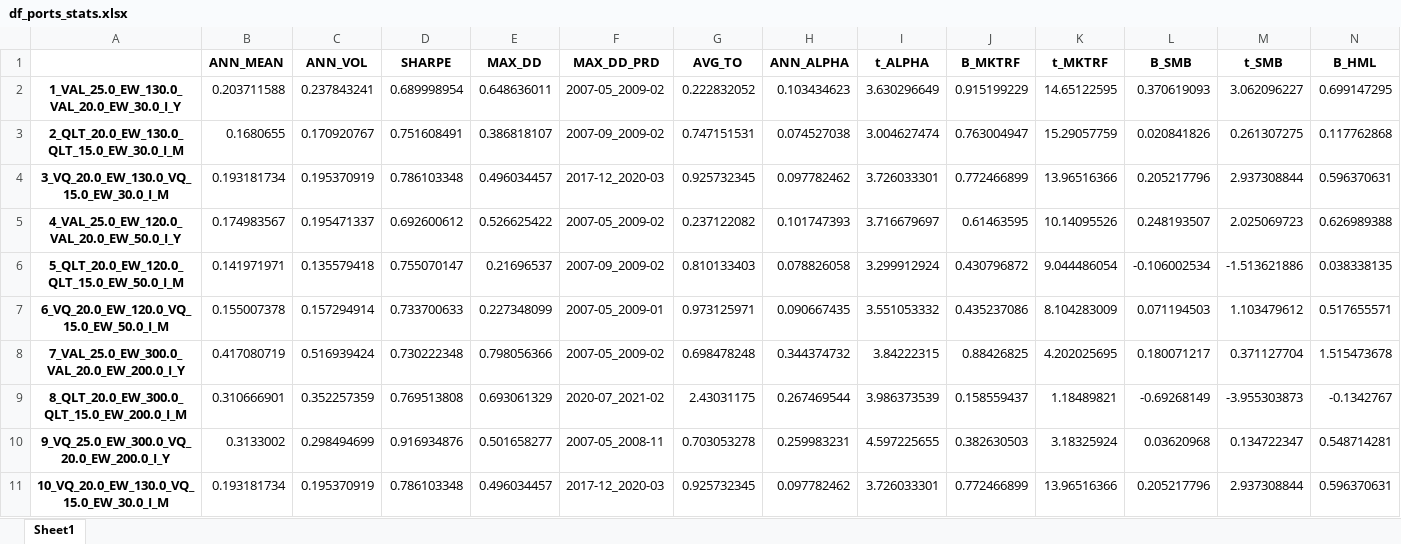
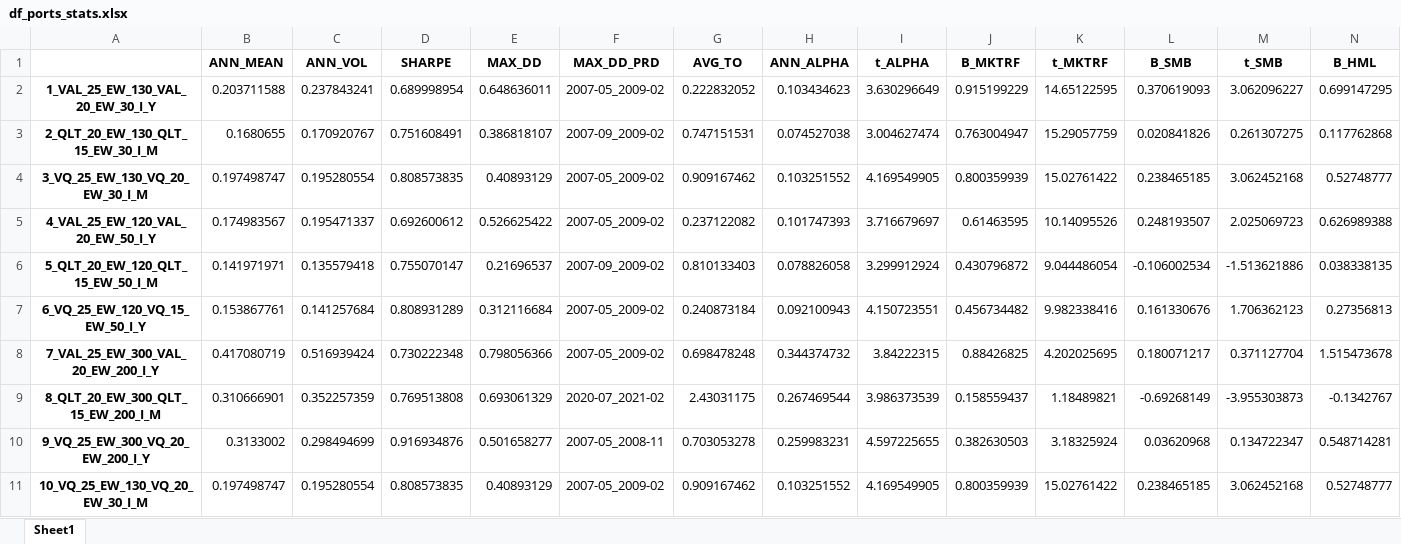
Before and after one commit to anislouati/QARM_II_Project, an Excel workbook: output/tables/df_ports_stats.xlsx, sheet Sheet1, drawn as a sheet; only a part is shown; values as stored, in another font and other column widths than the file's, no borders; removed rows and columns are numbered as before the commit, all else as after; rows hold the shown columns only; the diff covers the shown part only; the diff names each change by its address in the sheet, - before the commit and + after, or states it on an @@ line.

```diff
--- a/output/tables/df_ports_stats.xlsx (sheet Sheet1)
+++ b/output/tables/df_ports_stats.xlsx (sheet Sheet1)
-A2: 1_VAL_25.0_EW_130.0_VAL_20.0_EW_30.0_I_Y
+A2: 1_VAL_25_EW_130_VAL_20_EW_30_I_Y
-A3: 2_QLT_20.0_EW_130.0_QLT_15.0_EW_30.0_I_M
+A3: 2_QLT_20_EW_130_QLT_15_EW_30_I_M
-row 4: 3_VQ_20.0_EW_130.0_VQ_15.0_EW_30.0_I_M | 0.193181734 | 0.195370919 | 0.786103348 | 0.496034457 | 2017-12_2020-03 | 0.925732345 | 0.097782462 | 3.726033301 | 0.772466899 | 13.96516366 | 0.205217796 | 2.937308844 | 0.596370631
+row 4: 3_VQ_25_EW_130_VQ_20_EW_30_I_M | 0.197498747 | 0.195280554 | 0.808573835 | 0.40893129 | 2007-05_2009-02 | 0.909167462 | 0.103251552 | 4.169549905 | 0.800359939 | 15.02761422 | 0.238465185 | 3.062452168 | 0.52748777
-A5: 4_VAL_25.0_EW_120.0_VAL_20.0_EW_50.0_I_Y
+A5: 4_VAL_25_EW_120_VAL_20_EW_50_I_Y
-A6: 5_QLT_20.0_EW_120.0_QLT_15.0_EW_50.0_I_M
+A6: 5_QLT_20_EW_120_QLT_15_EW_50_I_M
-row 7: 6_VQ_20.0_EW_120.0_VQ_15.0_EW_50.0_I_M | 0.155007378 | 0.157294914 | 0.733700633 | 0.227348099 | 2007-05_2009-01 | 0.973125971 | 0.090667435 | 3.551053332 | 0.435237086 | 8.104283009 | 0.071194503 | 1.103479612 | 0.517655571
+row 7: 6_VQ_25_EW_120_VQ_15_EW_50_I_Y | 0.153867761 | 0.141257684 | 0.808931289 | 0.312116684 | 2007-05_2009-02 | 0.240873184 | 0.092100943 | 4.150723551 | 0.456734482 | 9.982338416 | 0.161330676 | 1.706362123 | 0.27356813
-A8: 7_VAL_25.0_EW_300.0_VAL_20.0_EW_200.0_I_Y
+A8: 7_VAL_25_EW_300_VAL_20_EW_200_I_Y
-A9: 8_QLT_20.0_EW_300.0_QLT_15.0_EW_200.0_I_M
+A9: 8_QLT_20_EW_300_QLT_15_EW_200_I_M
-A10: 9_VQ_25.0_EW_300.0_VQ_20.0_EW_200.0_I_Y
+A10: 9_VQ_25_EW_300_VQ_20_EW_200_I_Y
-row 11: 10_VQ_20.0_EW_130.0_VQ_15.0_EW_30.0_I_M | 0.193181734 | 0.195370919 | 0.786103348 | 0.496034457 | 2017-12_2020-03 | 0.925732345 | 0.097782462 | 3.726033301 | 0.772466899 | 13.96516366 | 0.205217796 | 2.937308844 | 0.596370631
+row 11: 10_VQ_25_EW_130_VQ_20_EW_30_I_M | 0.197498747 | 0.195280554 | 0.808573835 | 0.40893129 | 2007-05_2009-02 | 0.909167462 | 0.103251552 | 4.169549905 | 0.800359939 | 15.02761422 | 0.238465185 | 3.062452168 | 0.52748777
```
Also changed, not shown: 1 added row, 1 removed row and 10 edited cells elsewhere in this sheet, output/tables/df_ports_perfs.xlsx, 1 other file.
